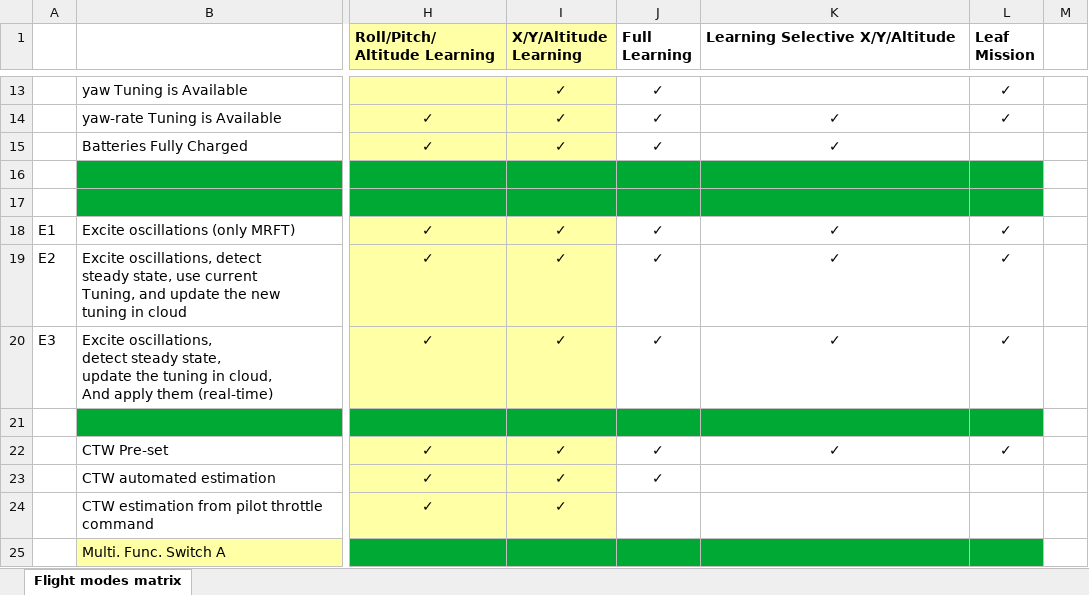
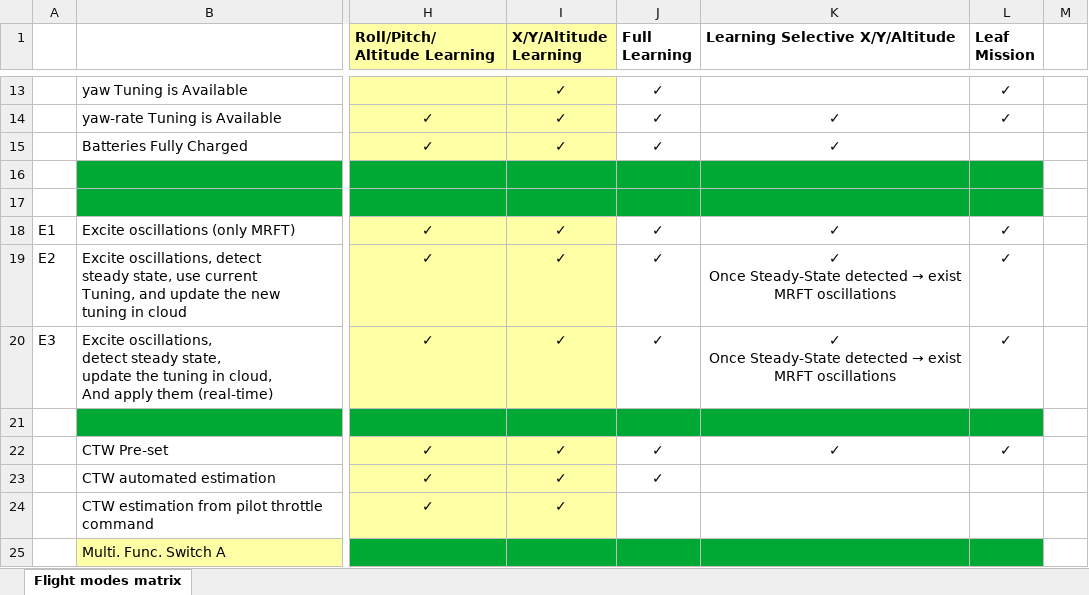
Before and after one commit to DroneLeaf/HEAR_wiki, an Excel workbook: Guide/HEAR Software/Flight Modes/Behaviour Matrix.xlsx, sheet Flight modes matrix, drawn as a sheet; only a part is shown, gaps mark what is left out; values as stored, in another font and other column widths than the file's, no borders; ↵ is a line break in a cell; the diff names each change by its address in the sheet, - before the commit and + after, or states it on an @@ line.

Commit message:
fixes to FSAC behaviour

```diff
--- a/Guide/HEAR Software/Flight Modes/Behaviour Matrix.xlsx (sheet Flight modes matrix)
+++ b/Guide/HEAR Software/Flight Modes/Behaviour Matrix.xlsx (sheet Flight modes matrix)
@@ K19:K20 (Learning Selective X/Y/Altitude): ✓ → ✓ ↵ Once Steady-State detected → exist MRFT oscillations @@
```
Also changed, not shown: 1 other file.
